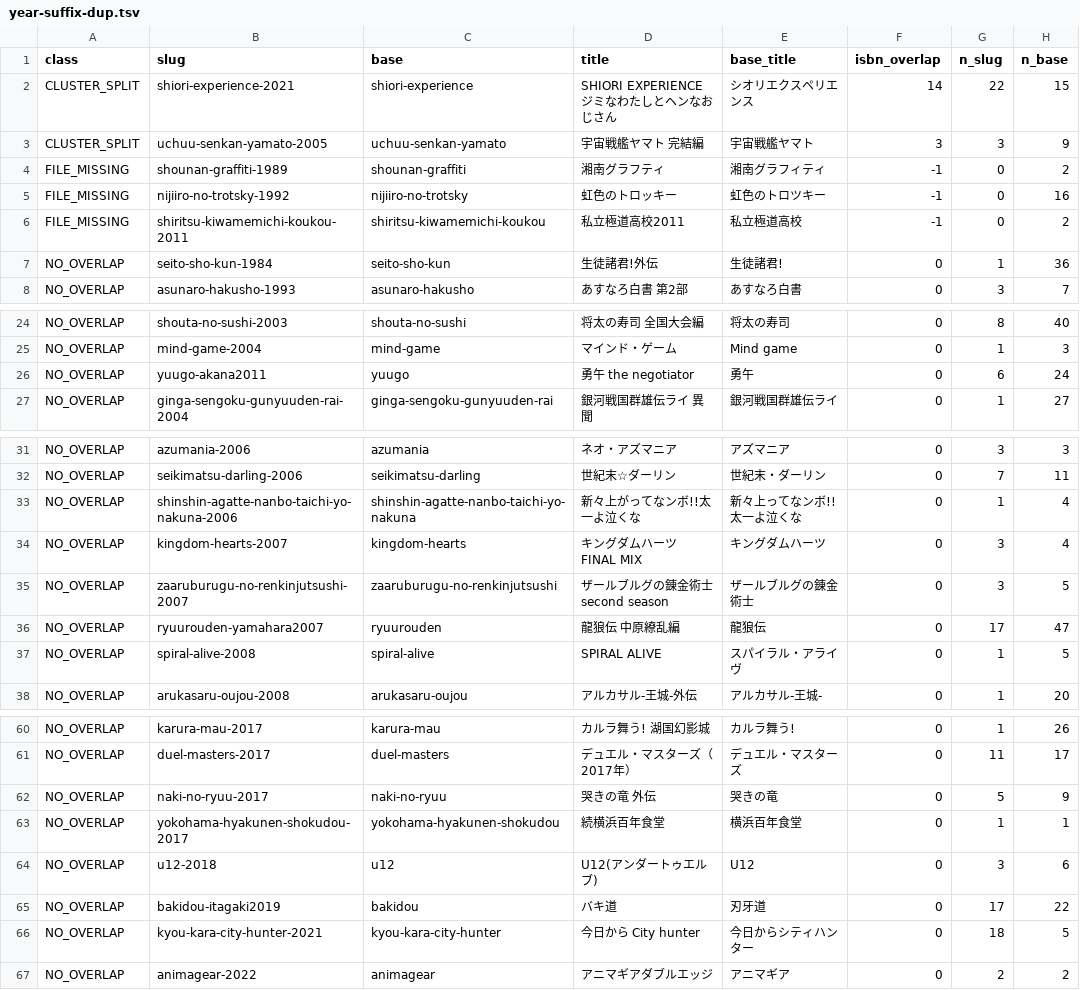
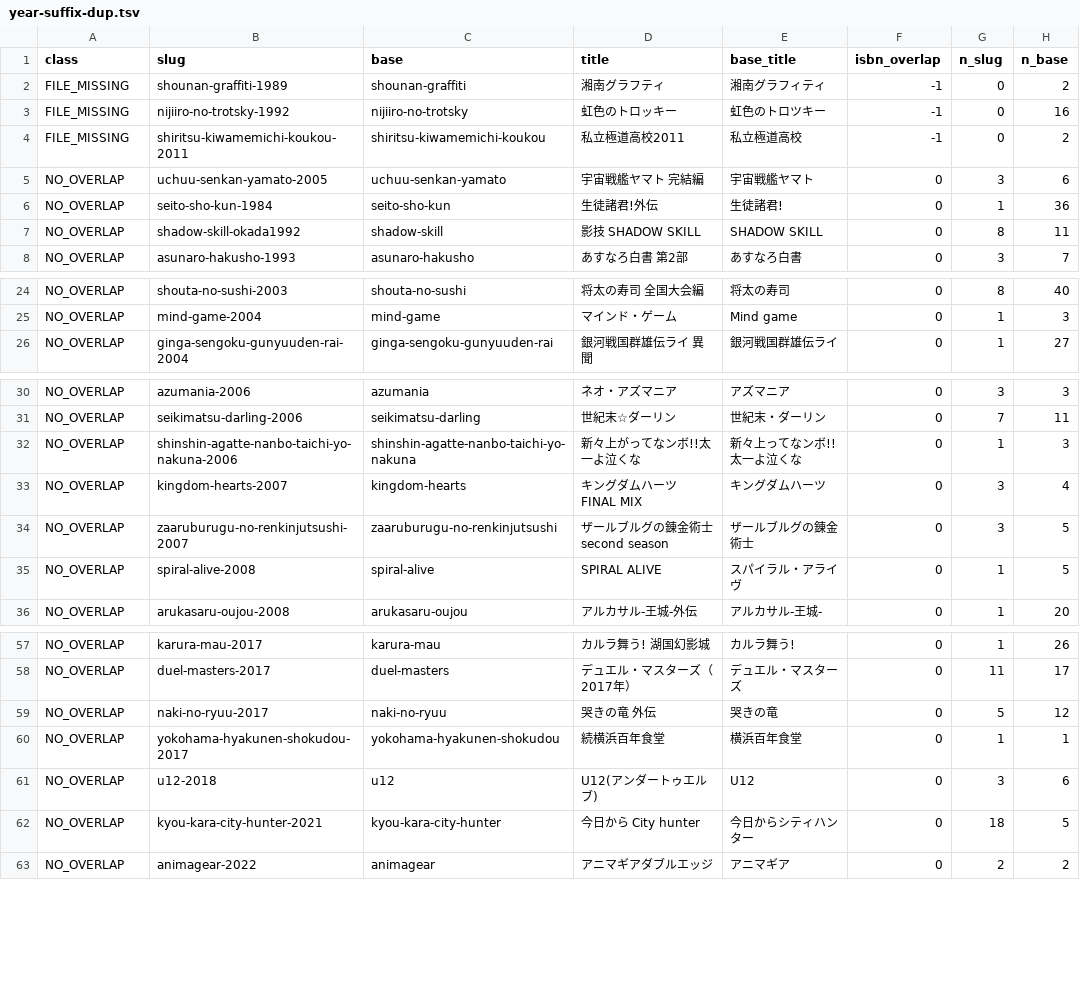
Before and after one commit to shuichi0725-cmyk/MANGAL, a TSV file: docs/production-diagnostics/year-suffix-dup.tsv, drawn as a sheet; only a part is shown, gaps mark what is left out; the diff covers the shown part only.

```diff
--- a/docs/production-diagnostics/year-suffix-dup.tsv
+++ b/docs/production-diagnostics/year-suffix-dup.tsv
@@ -1,4 +1,2 @@
 class	slug	base	title	base_title	isbn_overlap	n_slug	n_base
-CLUSTER_SPLIT	shiori-experience-2021	shiori-experience	SHIORI EXPERIENCE ジミなわたしとヘンなおじさん	シオリエクスペリエンス	14	22	15
-CLUSTER_SPLIT	uchuu-senkan-yamato-2005	uchuu-senkan-yamato	宇宙戦艦ヤマト 完結編	宇宙戦艦ヤマト	3	3	9
 FILE_MISSING	shounan-graffiti-1989	shounan-graffiti	湘南グラフティ	湘南グラフィティ	-1	0	2
@@ -6,3 +4,5 @@ FILE_MISSING	nijiiro-no-trotsky-1992	nijiiro-no-trotsky	虹色のトロッキー
 FILE_MISSING	shiritsu-kiwamemichi-koukou-2011	shiritsu-kiwamemichi-koukou	私立極道高校2011	私立極道高校	-1	0	2
+NO_OVERLAP	uchuu-senkan-yamato-2005	uchuu-senkan-yamato	宇宙戦艦ヤマト 完結編	宇宙戦艦ヤマト	0	3	6
 NO_OVERLAP	seito-sho-kun-1984	seito-sho-kun	生徒諸君!外伝	生徒諸君!	0	1	36
+NO_OVERLAP	shadow-skill-okada1992	shadow-skill	影技 SHADOW SKILL	SHADOW SKILL	0	8	11
 NO_OVERLAP	asunaro-hakusho-1993	asunaro-hakusho	あすなろ白書 第2部	あすなろ白書	0	3	7
@@ -25,3 +25,2 @@ NO_OVERLAP	shouta-no-sushi-2003	shouta-no-sushi	将太の寿司 全国大会編
 NO_OVERLAP	mind-game-2004	mind-game	マインド・ゲーム	Mind game	0	1	3
-NO_OVERLAP	yuugo-akana2011	yuugo	勇午 the negotiator	勇午	0	6	24
 NO_OVERLAP	ginga-sengoku-gunyuuden-rai-2004	ginga-sengoku-gunyuuden-rai	銀河戦国群雄伝ライ 異聞	銀河戦国群雄伝ライ	0	1	27
@@ -32,6 +31,5 @@ NO_OVERLAP	azumania-2006	azumania	ネオ・アズマニア	アズマニア	0	3	3
 NO_OVERLAP	seikimatsu-darling-2006	seikimatsu-darling	世紀末☆ダーリン	世紀末・ダーリン	0	7	11
-NO_OVERLAP	shinshin-agatte-nanbo-taichi-yo-nakuna-2006	shinshin-agatte-nanbo-taichi-yo-nakuna	新々上がってなンボ!!太一よ泣くな	新々上ってなンボ!!太一よ泣くな	0	1	4
+NO_OVERLAP	shinshin-agatte-nanbo-taichi-yo-nakuna-2006	shinshin-agatte-nanbo-taichi-yo-nakuna	新々上がってなンボ!!太一よ泣くな	新々上ってなンボ!!太一よ泣くな	0	1	3
 NO_OVERLAP	kingdom-hearts-2007	kingdom-hearts	キングダムハーツ FINAL MIX	キングダムハーツ	0	3	4
 NO_OVERLAP	zaaruburugu-no-renkinjutsushi-2007	zaaruburugu-no-renkinjutsushi	ザールブルグの錬金術士　second season	ザールブルグの錬金術士	0	3	5
-NO_OVERLAP	ryuurouden-yamahara2007	ryuurouden	龍狼伝 中原繚乱編	龍狼伝	0	17	47
 NO_OVERLAP	spiral-alive-2008	spiral-alive	SPIRAL ALIVE	スパイラル・アライヴ	0	1	5
@@ -61,6 +58,5 @@ NO_OVERLAP	karura-mau-2017	karura-mau	カルラ舞う! 湖国幻影城	カルラ
 NO_OVERLAP	duel-masters-2017	duel-masters	デュエル・マスターズ（2017年）	デュエル・マスターズ	0	11	17
-NO_OVERLAP	naki-no-ryuu-2017	naki-no-ryuu	哭きの竜 外伝	哭きの竜	0	5	9
+NO_OVERLAP	naki-no-ryuu-2017	naki-no-ryuu	哭きの竜 外伝	哭きの竜	0	5	12
 NO_OVERLAP	yokohama-hyakunen-shokudou-2017	yokohama-hyakunen-shokudou	続横浜百年食堂	横浜百年食堂	0	1	1
 NO_OVERLAP	u12-2018	u12	U12(アンダートゥエルブ)	U12	0	3	6
-NO_OVERLAP	bakidou-itagaki2019	bakidou	バキ道	刃牙道	0	17	22
 NO_OVERLAP	kyou-kara-city-hunter-2021	kyou-kara-city-hunter	今日から City hunter	今日からシティハンター	0	18	5
```
Also changed, not shown: 1 removed row and 1 edited cell elsewhere in this file, docs/production-diagnostics/solo-truncated.tsv, docs/production-diagnostics/title-eq-author.tsv, 2 other files.
